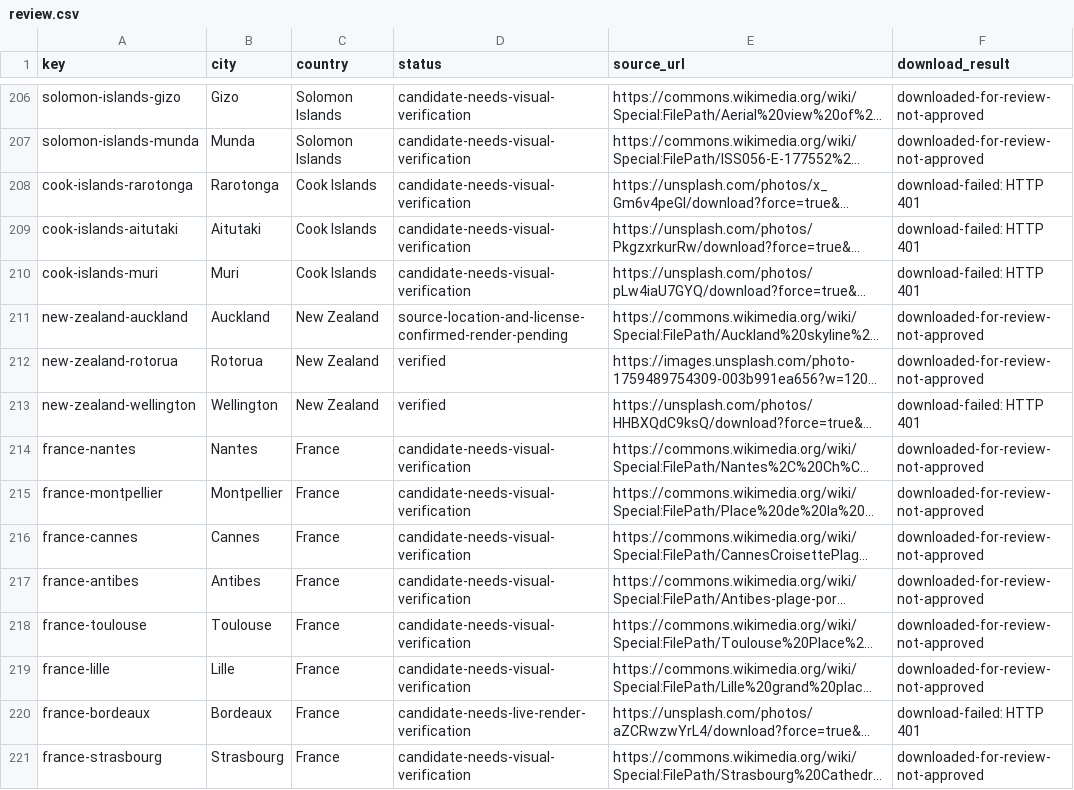
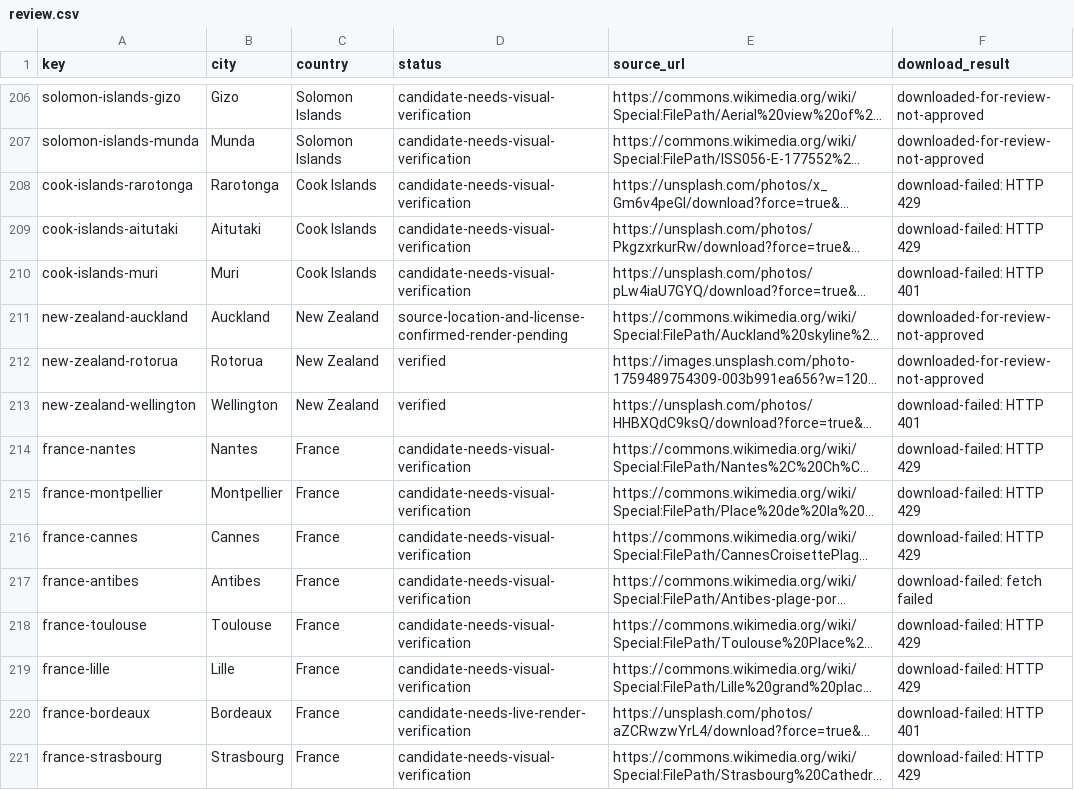
Before and after one commit to Muttanbal/tiptoe-the-world, a CSV file: photo-review/review.csv, drawn as a sheet; only a part is shown, gaps mark what is left out; long unchanged cells end in …; the diff covers the shown part only; the diff names each change by its address in the sheet, - before the commit and + after, or states it on an @@ line.

```diff
--- a/photo-review/review.csv
+++ b/photo-review/review.csv
-F208:F209 (download_result): download-failed: HTTP 401
+F208:F209 (download_result): download-failed: HTTP 429
-F214:F216 (download_result): downloaded-for-review-not-approved
+F214:F216 (download_result): download-failed: HTTP 429
-F217 (download_result): downloaded-for-review-not-approved
+F217 (download_result): download-failed: fetch failed
-F218:F219 (download_result): downloaded-for-review-not-approved
+F218:F219 (download_result): download-failed: HTTP 429
-F221 (download_result): downloaded-for-review-not-approved
+F221 (download_result): download-failed: HTTP 429
```
Also changed, not shown: 57 edited cells elsewhere in this file, 3 other files.
